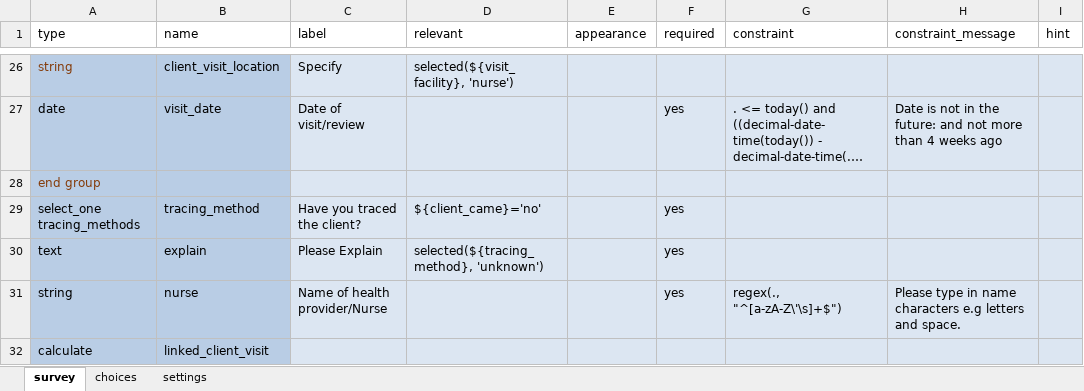
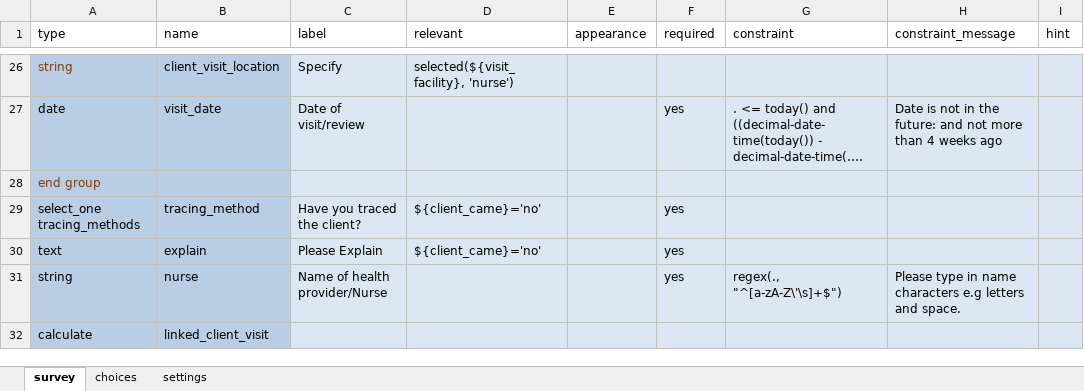
Before and after one commit to I-TECH-UW/2waytexting, an Excel workbook: config/itech-aurum/forms/app/client_review.xlsx, sheet survey, drawn as a sheet; only a part is shown, gaps mark what is left out; long unchanged cells end in …; values as stored, in another font and other column widths than the file's, no borders; the diff names each change by its address in the sheet, - before the commit and + after, or states it on an @@ line.

```diff
--- a/config/itech-aurum/forms/app/client_review.xlsx (sheet survey)
+++ b/config/itech-aurum/forms/app/client_review.xlsx (sheet survey)
-D30 (relevant): selected(${tracing_method}, 'unknown')
+D30 (relevant): ${client_came}='no'
```
Also changed, not shown: 1 other file.
